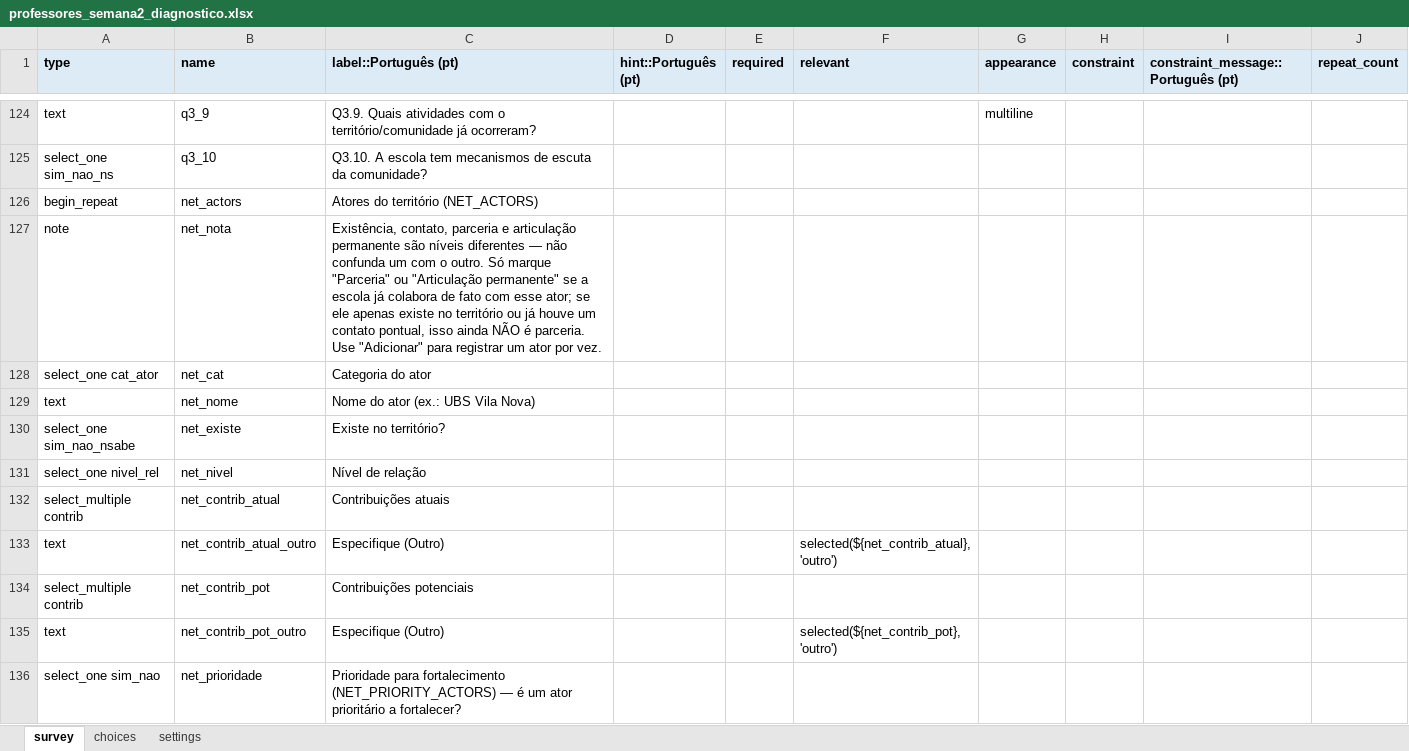
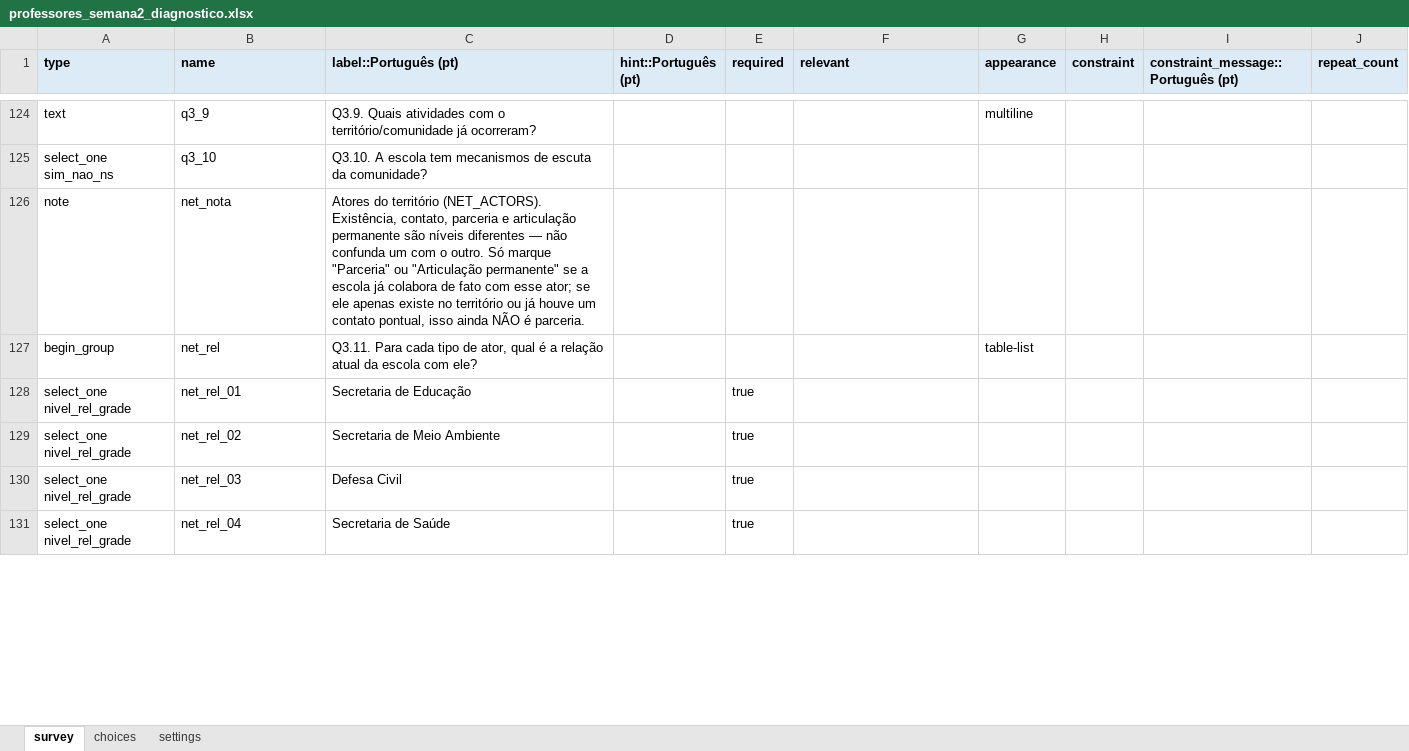
Before and after one commit to maiagreici/secadi, an Excel workbook: kobo/professores_semana2_diagnostico.xlsx, sheet survey, drawn as a sheet; only a part is shown, gaps mark what is left out; values as stored, in another font and other column widths than the file's, no borders; removed rows and columns are numbered as before the commit, all else as after; the diff covers the shown part only; the diff names each change by its address in the sheet, - before the commit and + after, or states it on an @@ line.

```diff
--- a/kobo/professores_semana2_diagnostico.xlsx (sheet survey)
+++ b/kobo/professores_semana2_diagnostico.xlsx (sheet survey)
-row 126: begin_repeat | net_actors | Atores do território (NET_ACTORS)
-C126 (label::Português (pt)): Existência, contato, parceria e articulação permanente são níveis diferentes — não confunda um com o outro. Só marque "Parceria" ou "Articulação permanente" se a escola já colabora de fato com esse ator; se ele apenas existe no território ou já houve um contato pontual, isso ainda NÃO é parceria. Use "Adicionar" para registrar um ator por vez.
+C126 (label::Português (pt)): Atores do território (NET_ACTORS). Existência, contato, parceria e articulação permanente são níveis diferentes — não confunda um com o outro. Só marque "Parceria" ou "Articulação permanente" se a escola já colabora de fato com esse ator; se ele apenas existe no território ou já houve um contato pontual, isso ainda NÃO é parceria.
-row 128: select_one cat_ator | net_cat | Categoria do ator
-row 129: text | net_nome | Nome do ator (ex.: UBS Vila Nova)
-row 130: select_one sim_nao_nsabe | net_existe | Existe no território?
-row 131: select_one nivel_rel | net_nivel | Nível de relação
-row 132: select_multiple contrib | net_contrib_atual | Contribuições atuais
-row 133: text | net_contrib_atual_outro | Especifique (Outro) |  |  | selected(${net_contrib_atual}, 'outro')
-row 134: select_multiple contrib | net_contrib_pot | Contribuições potenciais
-row 135: text | net_contrib_pot_outro | Especifique (Outro) |  |  | selected(${net_contrib_pot}, 'outro')
-row 136: select_one sim_nao | net_prioridade | Prioridade para fortalecimento (NET_PRIORITY_ACTORS) — é um ator prioritário a fortalecer?
+row 127: begin_group | net_rel | Q3.11. Para cada tipo de ator, qual é a relação atual da escola com ele? |  |  |  | table-list
+row 128: select_one nivel_rel_grade | net_rel_01 | Secretaria de Educação |  | true
+row 129: select_one nivel_rel_grade | net_rel_02 | Secretaria de Meio Ambiente |  | true
+row 130: select_one nivel_rel_grade | net_rel_03 | Defesa Civil |  | true
+row 131: select_one nivel_rel_grade | net_rel_04 | Secretaria de Saúde |  | true
```
Also changed, not shown: 110 added rows, 4 removed rows and 40 edited cells elsewhere in this sheet, sheet choices, kobo/gestores_diagnostico_completo.xlsx, kobo/gestores_semana1_diagnostico.xlsx, 6 other files.
